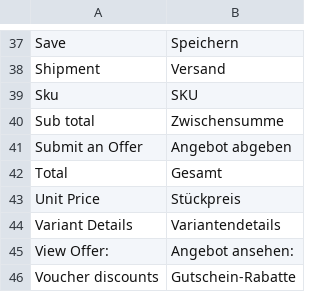
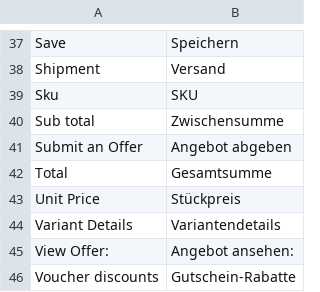
Before and after one commit to spryker/offer-gui, a CSV file: data/translation/Zed/de_DE.csv, drawn as a sheet; only a part is shown, gaps mark what is left out.

Commit message:
CC-2323: Updated translation files

```diff
--- a/data/translation/Zed/de_DE.csv
+++ b/data/translation/Zed/de_DE.csv
@@ -41,3 +41,3 @@ Sku,SKU
 "Submit an Offer","Angebot abgeben"
-Total,Gesamt
+Total,Gesamtsumme
 "Unit Price",Stückpreis
```
